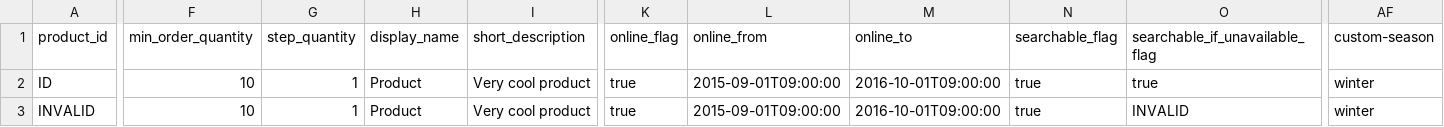
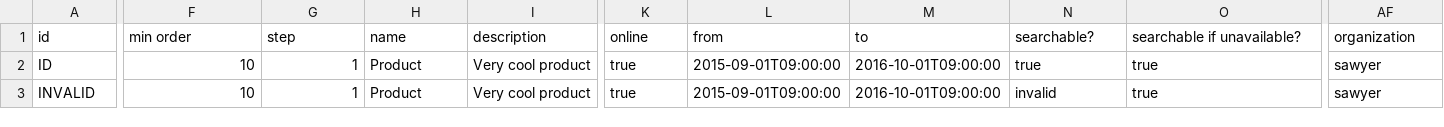
Before and after one commit to magma-labs/nagual, a CSV file: data_examples/products.csv, drawn as a sheet; only a part is shown, gaps mark what is left out; the diff covers the shown part only; the diff names each change by its address in the sheet, - before the commit and + after, or states it on an @@ line.

```diff
--- a/data_examples/products.csv
+++ b/data_examples/products.csv
-A1: product_id
+A1: id
-F1: min_order_quantity
+F1: min order
-G1: step_quantity
+G1: step
-H1: display_name
+H1: name
-I1: short_description
+I1: description
-K1: online_flag
+K1: online
-L1: online_from
+L1: from
-M1: online_to
+M1: to
-N1: searchable_flag
+N1: searchable?
-O1: searchable_if_unavailable_flag
+O1: searchable if unavailable?
-AF1: custom-season
+AF1: organization
-AF2:AF3 (organization): winter
+AF2:AF3 (organization): sawyer
-N3 (searchable?): true
+N3 (searchable?): invalid
-O3 (searchable if unavailable?): INVALID
+O3 (searchable if unavailable?): true
```
Also changed, not shown: 13 edited cells elsewhere in this file, 2 other files.
